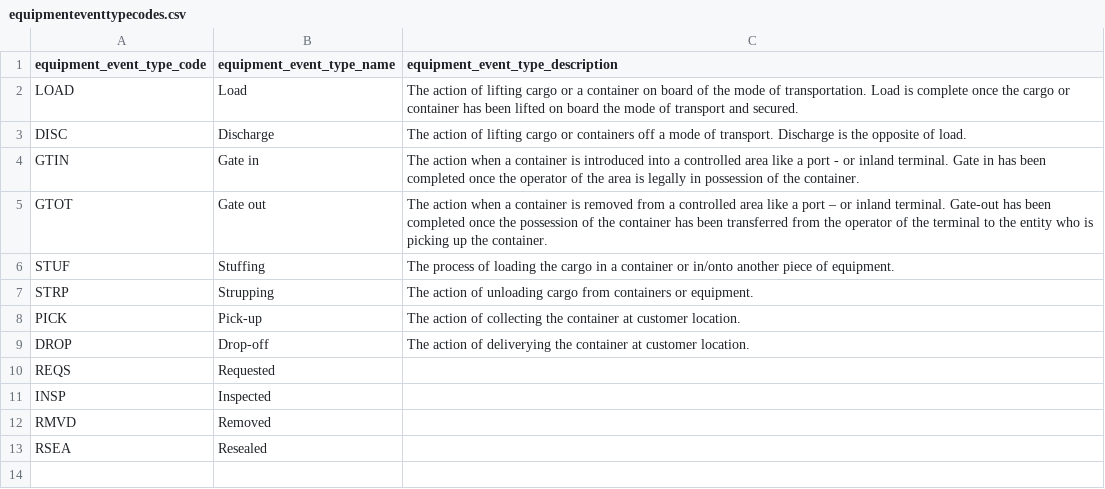
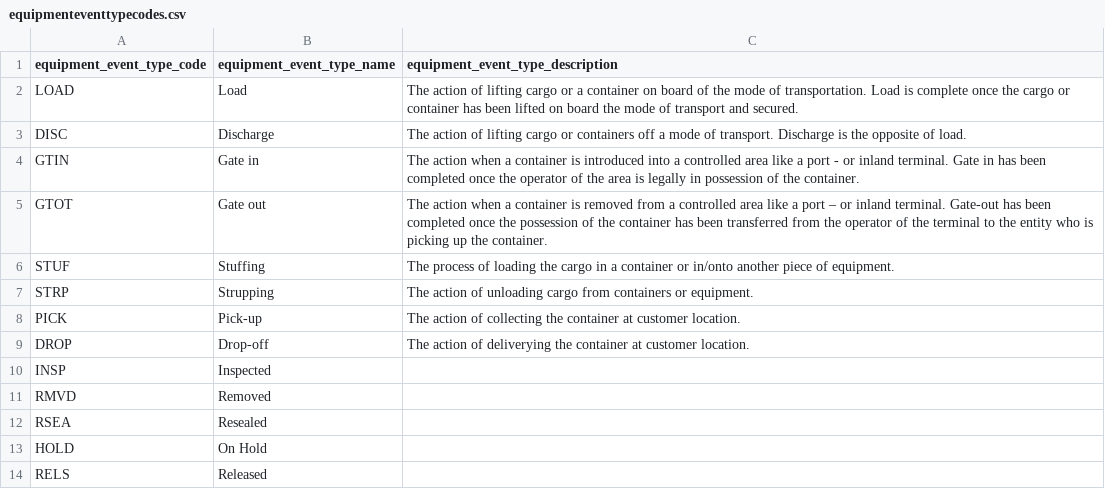
Before and after one commit to dcsaorg/DCSA-Information-Model, a CSV file: datamodel/referencedata.d/equipmenteventtypecodes.csv, drawn as a sheet; removed rows and columns are numbered as before the commit, all else as after; the diff names each change by its address in the sheet, - before the commit and + after, or states it on an @@ line.

Commit message:
Update equipmenteventtypecodes.csv
Added On Hold and Released
Removed Requested (will add in Shipment Event Type)

```diff
--- a/datamodel/referencedata.d/equipmenteventtypecodes.csv
+++ b/datamodel/referencedata.d/equipmenteventtypecodes.csv
-row 10: REQS | Requested
+row 13: HOLD | On Hold
+row 14: RELS | Released
```
